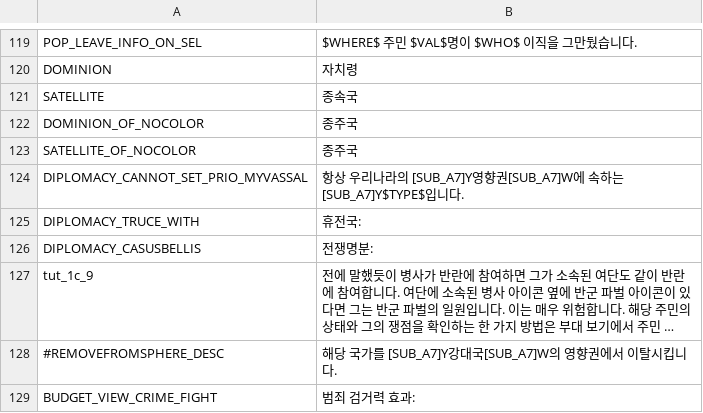
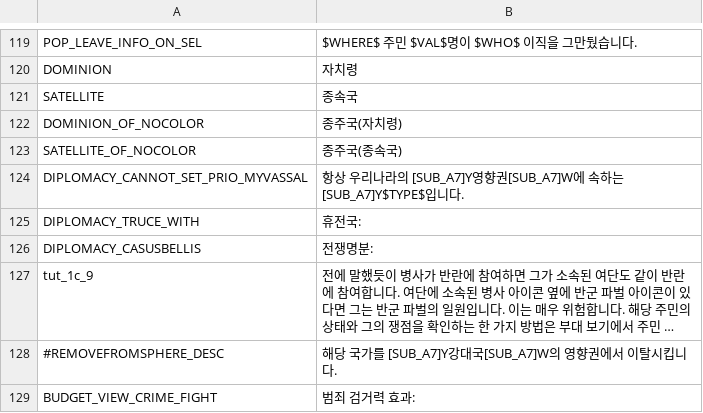
Before and after one commit to kimjeon-il/Vic2_Vanila, a CSV file: beta2.csv, drawn as a sheet; only a part is shown, gaps mark what is left out; long unchanged cells end in ….

Commit message:
Update beta2.csv

```diff
--- a/beta2.csv
+++ b/beta2.csv
@@ -121,4 +121,4 @@ DOMINION;자치령;;;;;;;;;;;;;
 SATELLITE;종속국;;;;;;;;;;;;;
-DOMINION_OF_NOCOLOR;종주국;;;;;;;;;;;;;
-SATELLITE_OF_NOCOLOR;종주국;;;;;;;;;;;;;
+DOMINION_OF_NOCOLOR;종주국(자치령);;;;;;;;;;;;;
+SATELLITE_OF_NOCOLOR;종주국(종속국);;;;;;;;;;;;;
 DIPLOMACY_CANNOT_SET_PRIO_MYVASSAL;항상 우리나라의 [SUB_A7]Y영향권[SUB_A7]W에 속하는 [SUB_A7]Y$TYPE$입니다.;;;;;;;;;;;;;
```
